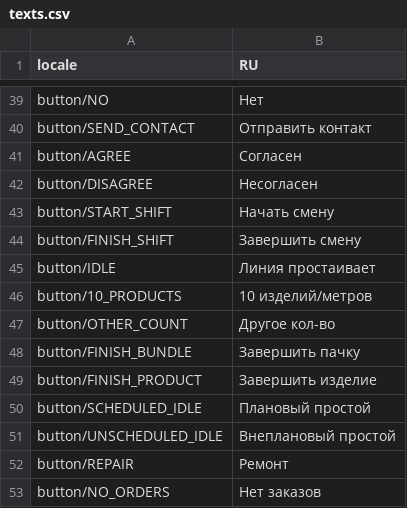
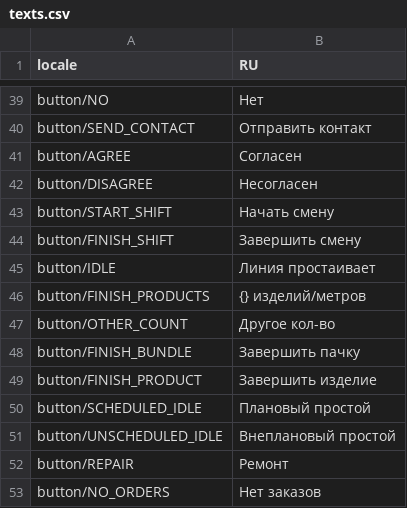
Before and after one commit to BigDanTheOne/manufactoring-demo, a CSV file: data/texts.csv, drawn as a sheet; only a part is shown, gaps mark what is left out.

Commit message:
change text in finish n bundles when n less than 10

```diff
--- a/data/texts.csv
+++ b/data/texts.csv
@@ -73,3 +73,3 @@ button/FINISH_SHIFT,Завершить смену
 button/IDLE,Линия простаивает
-button/10_PRODUCTS,10 изделий/метров
+button/FINISH_PRODUCTS,{} изделий/метров
 button/OTHER_COUNT,Другое кол-во
```
Also changed, not shown: 2 other files.
